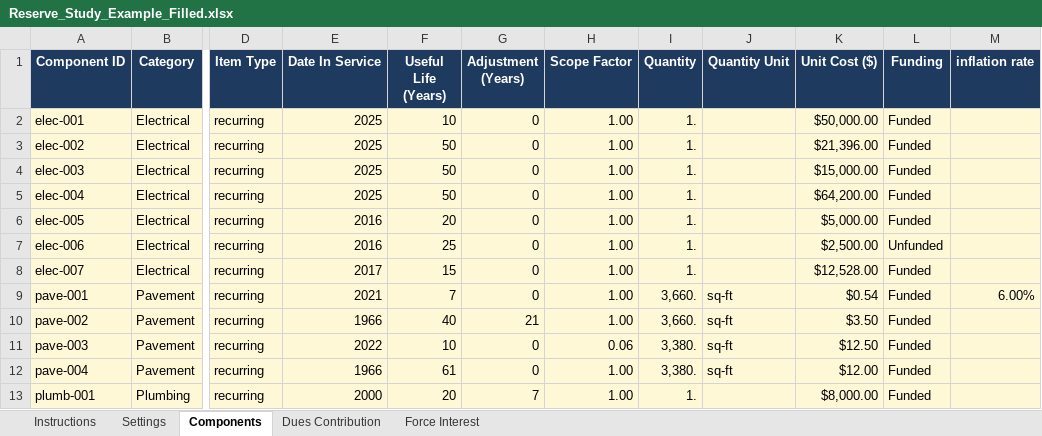
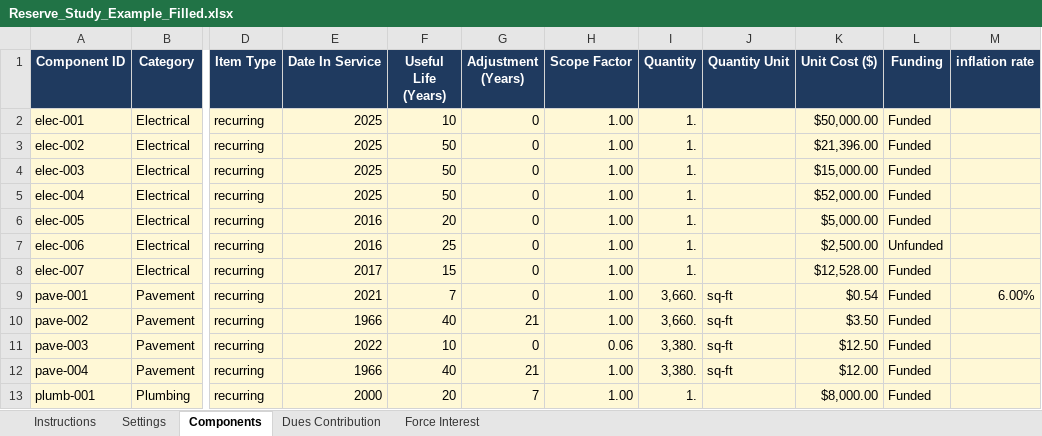
Before and after one commit to giannirose/reserves-study, an Excel workbook: templates/Reserve_Study_Example_Filled.xlsx, sheet Components, drawn as a sheet; only a part is shown, gaps mark what is left out; values as stored, in another font and other column widths than the file's, no borders; the diff names each change by its address in the sheet, - before the commit and + after, or states it on an @@ line.

Commit message:
Small change to amounts in components

```diff
--- a/templates/Reserve_Study_Example_Filled.xlsx (sheet Components)
+++ b/templates/Reserve_Study_Example_Filled.xlsx (sheet Components)
-K5 (Unit Cost ($)): $64,200.00
+K5 (Unit Cost ($)): $52,000.00
-F12 (Useful Life (Years)): 61
+F12 (Useful Life (Years)): 40
-G12 (Adjustment (Years)): 0
+G12 (Adjustment (Years)): 21
```
